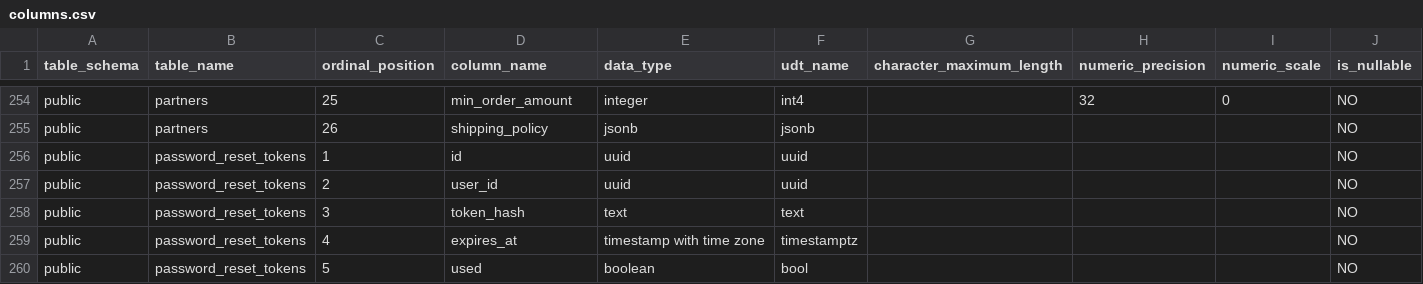
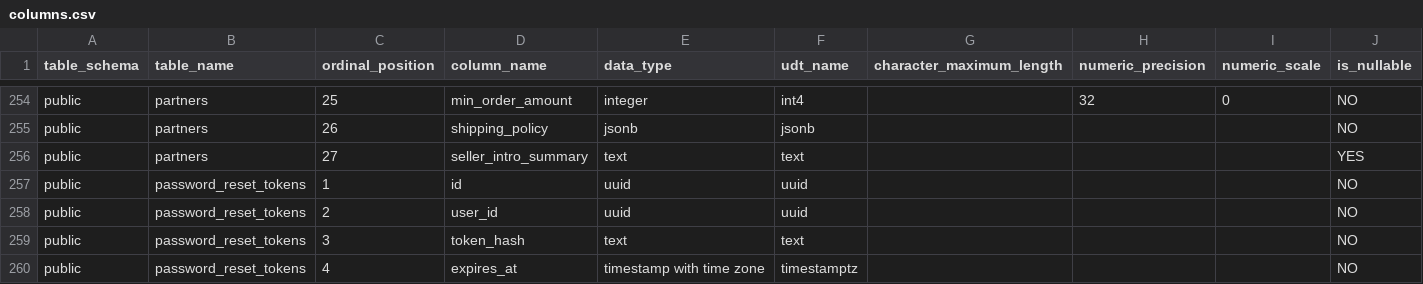
Before and after one commit to pro-koya/city_on_farm, a CSV file: table-info/columns.csv, drawn as a sheet; only a part is shown, gaps mark what is left out; the shorter side is filled out with more unchanged rows; rows hold the shown columns only; the diff names each change by its address in the sheet, - before the commit and + after, or states it on an @@ line.

```diff
--- a/table-info/columns.csv
+++ b/table-info/columns.csv
+row 256: public | partners | 27 | seller_intro_summary | text | text |  |  |  | YES
```
Also changed, not shown: table-info/tables.csv, 1 other file.
